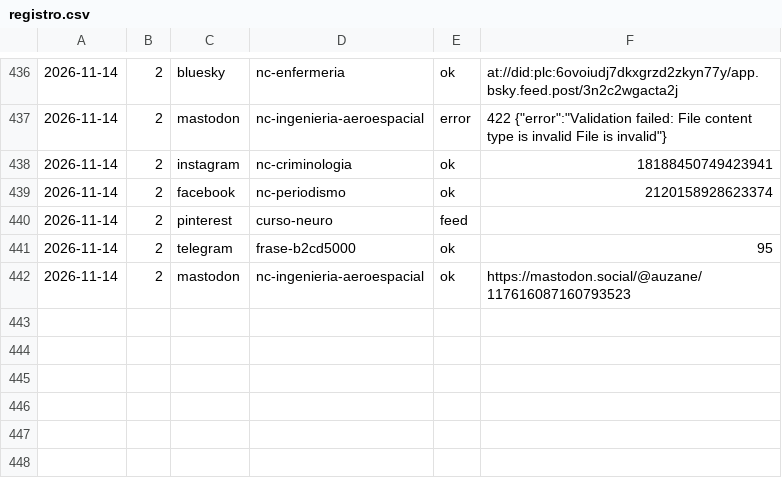
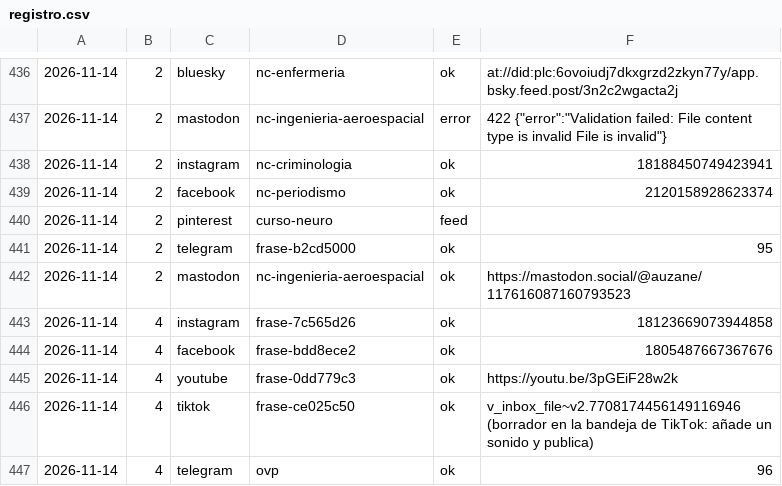
Before and after one commit to aurzane08-coder/aurzane-biblioteca-tareas, a CSV file: marketing/registro.csv, drawn as a sheet; only a part is shown, gaps mark what is left out.

Commit message:
marketing: pendientes 2026-11-14

```diff
--- a/marketing/registro.csv
+++ b/marketing/registro.csv
@@ -442 +442,6 @@
 2026-11-14,2,mastodon,nc-ingenieria-aeroespacial,ok,https://mastodon.social/@auzane/117616087160793523
+2026-11-14,4,instagram,frase-7c565d26,ok,18123669073944858
+2026-11-14,4,facebook,frase-bdd8ece2,ok,1805487667367676
+2026-11-14,4,youtube,frase-0dd779c3,ok,https://youtu.be/3pGEiF28w2k
+2026-11-14,4,tiktok,frase-ce025c50,ok,v_inbox_file~v2.7708174456149116946 (borrador en la bandeja de TikTok: añade un sonido y publica)
+2026-11-14,4,telegram,ovp,ok,96
```
Also changed, not shown: 1 other file.
